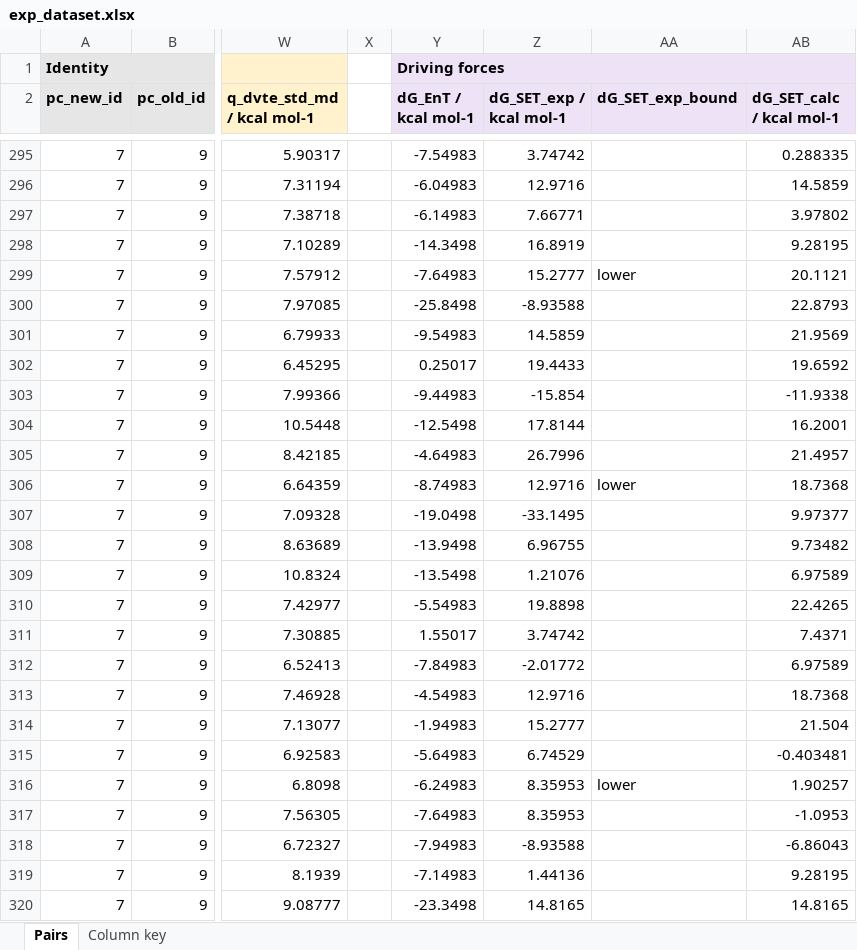
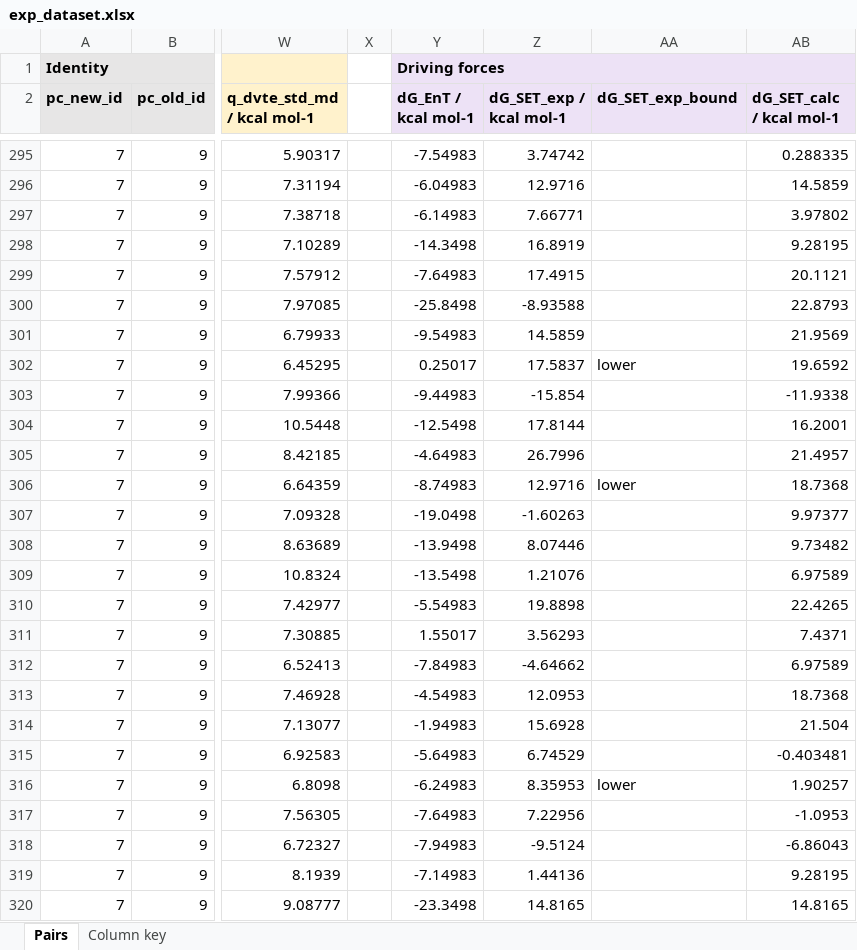
Before and after one commit to niklashoelter/MarcusEnTdecker, an Excel workbook: data/exp_dataset.xlsx, sheet Pairs, drawn as a sheet; only a part is shown, gaps mark what is left out; values as stored, in another font and other column widths than the file's, no borders; the diff covers the shown part only; the diff names each change by its address in the sheet, - before the commit and + after, or states it on an @@ line.

```diff
--- a/data/exp_dataset.xlsx (sheet Pairs)
+++ b/data/exp_dataset.xlsx (sheet Pairs)
-Z299 (dG_SET_exp / kcal mol-1): 15.2777
+Z299 (dG_SET_exp / kcal mol-1): 17.4915
-AA299 (dG_SET_exp_bound): lower
+AA299 (dG_SET_exp_bound): (empty)
-Z302 (dG_SET_exp / kcal mol-1): 19.4433
+Z302 (dG_SET_exp / kcal mol-1): 17.5837
-AA302 (dG_SET_exp_bound): (empty)
+AA302 (dG_SET_exp_bound): lower
-Z307 (dG_SET_exp / kcal mol-1): -33.1495
+Z307 (dG_SET_exp / kcal mol-1): -1.60263
-Z308 (dG_SET_exp / kcal mol-1): 6.96755
+Z308 (dG_SET_exp / kcal mol-1): 8.07446
-Z311 (dG_SET_exp / kcal mol-1): 3.74742
+Z311 (dG_SET_exp / kcal mol-1): 3.56293
-Z312 (dG_SET_exp / kcal mol-1): -2.01772
+Z312 (dG_SET_exp / kcal mol-1): -4.64662
-Z313 (dG_SET_exp / kcal mol-1): 12.9716
+Z313 (dG_SET_exp / kcal mol-1): 12.0953
-Z314 (dG_SET_exp / kcal mol-1): 15.2777
+Z314 (dG_SET_exp / kcal mol-1): 15.6928
-Z317 (dG_SET_exp / kcal mol-1): 8.35953
+Z317 (dG_SET_exp / kcal mol-1): 7.22956
-Z318 (dG_SET_exp / kcal mol-1): -8.93588
+Z318 (dG_SET_exp / kcal mol-1): -9.5124
```
Also changed, not shown: 502 edited cells elsewhere in this sheet, data/computational_data_processed/photocatalyst_properties_calc.xlsx, data/computational_data_processed/quencher_properties_calc.xlsx, 25 other files.
